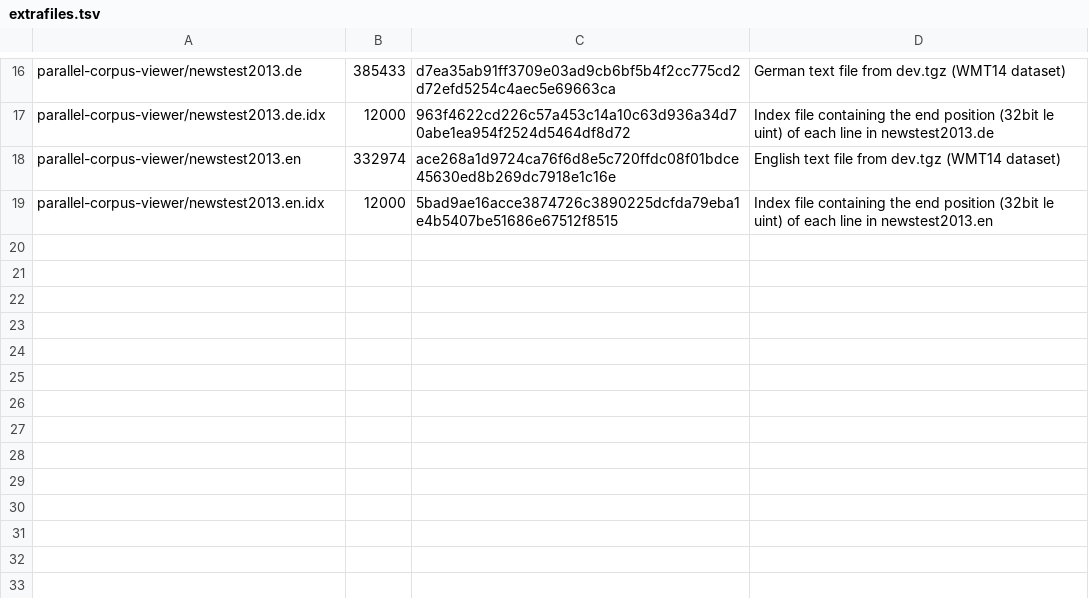
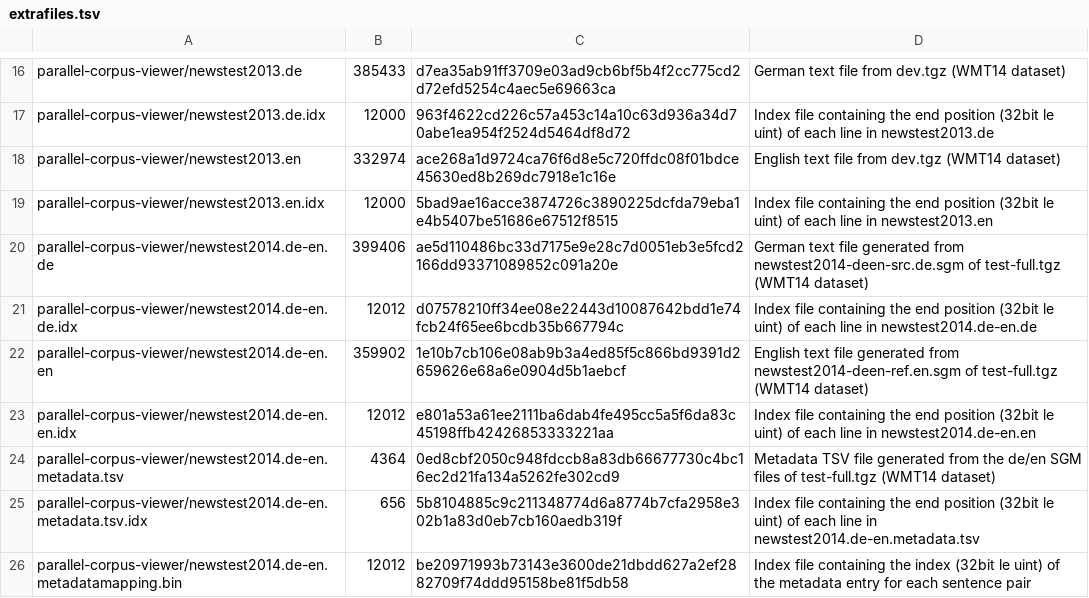
Before and after one commit to mariogemoll/mariogemoll.com, a TSV file: content/extrafiles.tsv, drawn as a sheet; only a part is shown, gaps mark what is left out.

Commit message:
Add code to display parallel corpora with labeled sections (no links)

```diff
--- a/content/extrafiles.tsv
+++ b/content/extrafiles.tsv
@@ -19 +19,8 @@ parallel-corpus-viewer/newstest2013.en	332974	ace268a1d9724ca76f6d8e5c720ffdc08f
 parallel-corpus-viewer/newstest2013.en.idx	12000	5bad9ae16acce3874726c3890225dcfda79eba1e4b5407be51686e67512f8515	Index file containing the end position (32bit le uint) of each line in newstest2013.en
+parallel-corpus-viewer/newstest2014.de-en.de	399406	ae5d110486bc33d7175e9e28c7d0051eb3e5fcd2166dd93371089852c091a20e	German text file generated from newstest2014-deen-src.de.sgm of test-full.tgz (WMT14 dataset)
+parallel-corpus-viewer/newstest2014.de-en.de.idx	12012	d07578210ff34ee08e22443d10087642bdd1e74fcb24f65ee6bcdb35b667794c	Index file containing the end position (32bit le uint) of each line in newstest2014.de-en.de
+parallel-corpus-viewer/newstest2014.de-en.en	359902	1e10b7cb106e08ab9b3a4ed85f5c866bd9391d2659626e68a6e0904d5b1aebcf	English text file generated from newstest2014-deen-ref.en.sgm of test-full.tgz (WMT14 dataset)
+parallel-corpus-viewer/newstest2014.de-en.en.idx	12012	e801a53a61ee2111ba6dab4fe495cc5a5f6da83c45198ffb42426853333221aa	Index file containing the end position (32bit le uint) of each line in newstest2014.de-en.en
+parallel-corpus-viewer/newstest2014.de-en.metadata.tsv	4364	0ed8cbf2050c948fdccb8a83db66677730c4bc16ec2d21fa134a5262fe302cd9	Metadata TSV file generated from the de/en SGM files of test-full.tgz (WMT14 dataset)
+parallel-corpus-viewer/newstest2014.de-en.metadata.tsv.idx	656	5b8104885c9c211348774d6a8774b7cfa2958e302b1a83d0eb7cb160aedb319f	Index file containing the end position (32bit le uint) of each line in newstest2014.de-en.metadata.tsv
+parallel-corpus-viewer/newstest2014.de-en.metadatamapping.bin	12012	be20971993b73143e3600de21dbdd627a2ef2882709f74ddd95158be81f5db58	Index file containing the index (32bit le uint) of the metadata entry for each sentence pair
```
Also changed, not shown: 5 other files.
